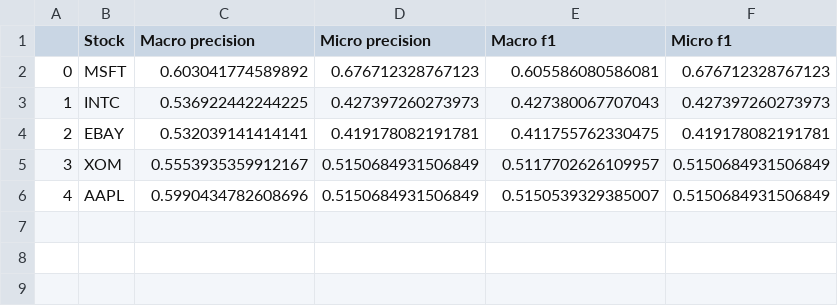
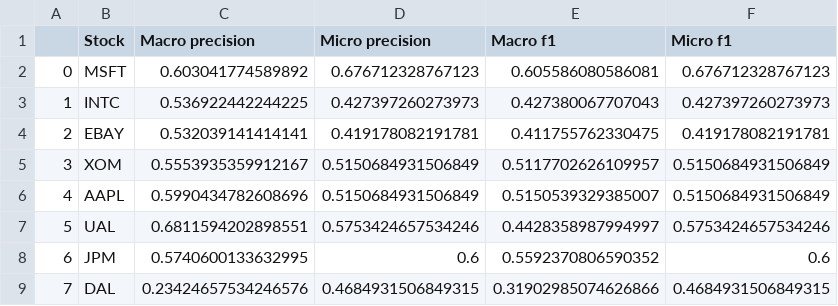
Before and after one commit to Neural-Matrix-LLC/Stock-and-ETF-Prediction, a CSV file: reports/GARCH_performance.csv, drawn as a sheet; the diff names each change by its address in the sheet, - before the commit and + after, or states it on an @@ line.

```diff
--- a/reports/GARCH_performance.csv
+++ b/reports/GARCH_performance.csv
+row 7: 5 | UAL | 0.6811594202898551 | 0.5753424657534246 | 0.4428358987994997 | 0.5753424657534246
+row 8: 6 | JPM | 0.5740600133632995 | 0.6 | 0.5592370806590352 | 0.6
+row 9: 7 | DAL | 0.23424657534246576 | 0.4684931506849315 | 0.31902985074626866 | 0.4684931506849315
```
Also changed, not shown: 2 other files.
